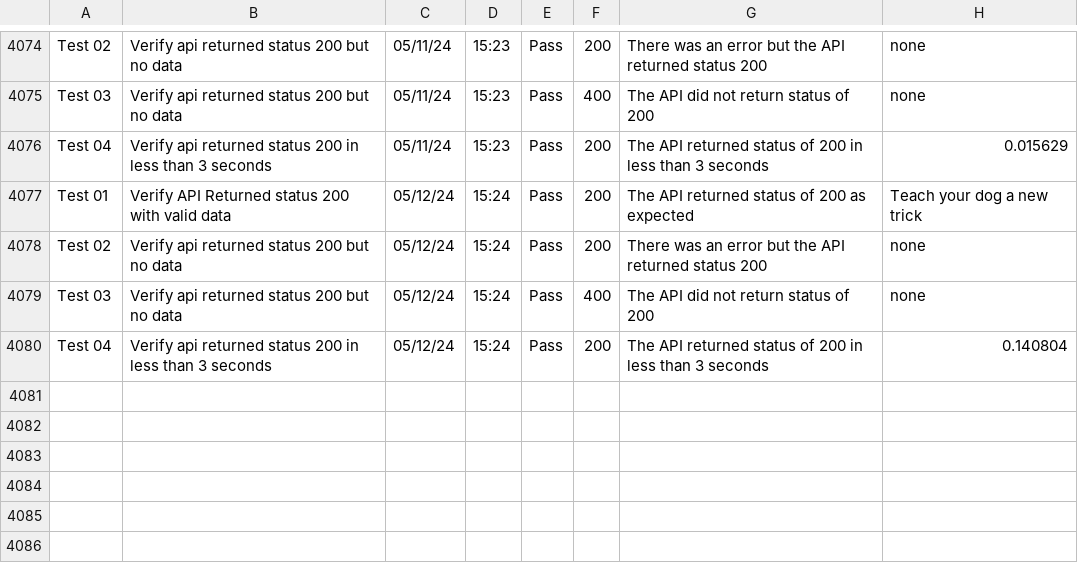
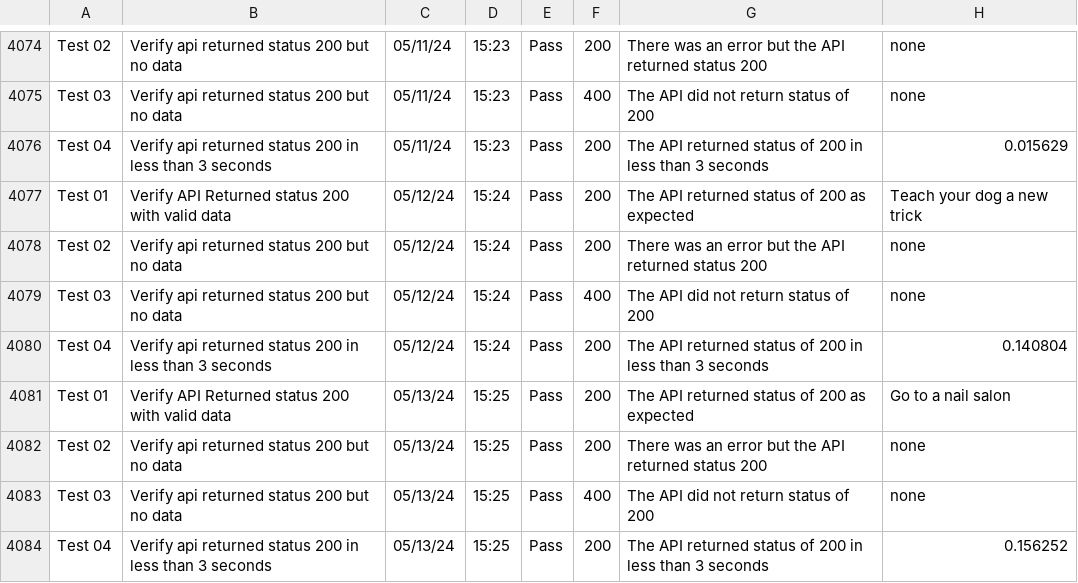
Before and after one commit to libcarter/libcarter.github.io, a CSV file: TestResultsTable.csv, drawn as a sheet; only a part is shown, gaps mark what is left out.

```diff
--- a/TestResultsTable.csv
+++ b/TestResultsTable.csv
@@ -4080 +4080,5 @@ Test 03,Verify api returned status 200 but no data,05/12/24,15:24,Pass,400,The A
 Test 04,Verify api returned status 200 in less than 3 seconds,05/12/24,15:24,Pass,200,The API returned status of 200 in less than 3 seconds,0.140804
+Test 01,Verify API Returned status 200 with valid data,05/13/24,15:25,Pass,200,The API returned status of 200 as expected,Go to a nail salon
+Test 02,Verify api returned status 200 but no data,05/13/24,15:25,Pass,200,There was an error but the API returned status 200,none
+Test 03,Verify api returned status 200 but no data,05/13/24,15:25,Pass,400,The API did not return status of 200,none
+Test 04,Verify api returned status 200 in less than 3 seconds,05/13/24,15:25,Pass,200,The API returned status of 200 in less than 3 seconds,0.156252
```
Also changed, not shown: 2 other files.
